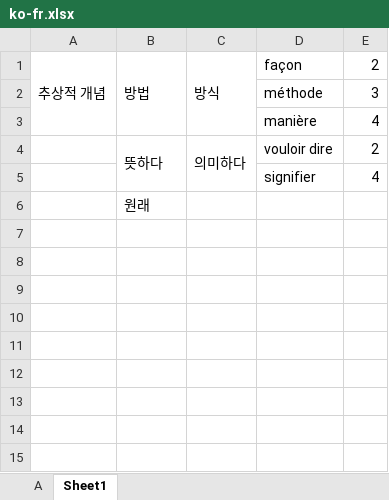
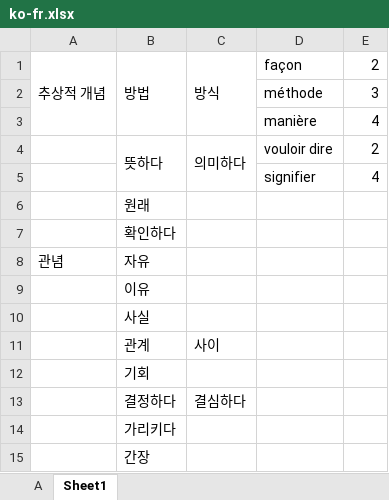
Before and after one commit to SihyunYou/AlphaCatDictionary, an Excel workbook: ko-fr.xlsx, sheet Sheet1, drawn as a sheet; values as stored, in another font and other column widths than the file's, no borders; the diff names each change by its address in the sheet, - before the commit and + after, or states it on an @@ line.

```diff
--- a/ko-fr.xlsx (sheet Sheet1)
+++ b/ko-fr.xlsx (sheet Sheet1)
+row 7:  | 확인하다
+row 8: 관념 | 자유
+row 9:  | 이유
+row 10:  | 사실
+row 11:  | 관계 | 사이
+row 12:  | 기회
+row 13:  | 결정하다 | 결심하다
+row 14:  | 가리키다
+row 15:  | 간장
```
Also changed, not shown: sheet A, ko-id.xlsx.
